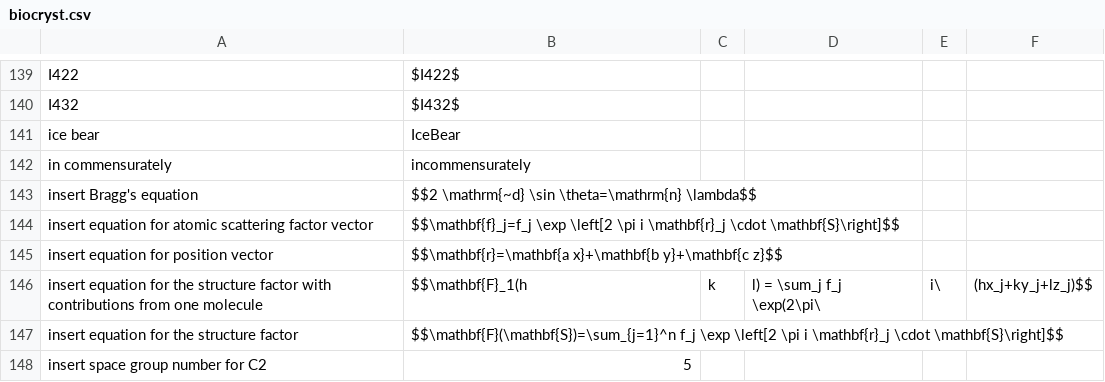
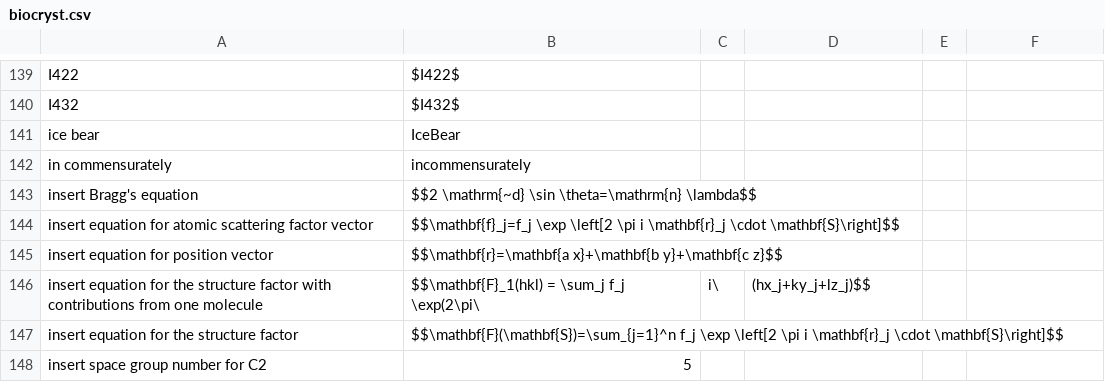
Before and after one commit to MooersLab/biological-crystallography-voice-in, a CSV file: biocryst.csv, drawn as a sheet; only a part is shown, gaps mark what is left out.

Commit message:
Update biocryst.csv

```diff
--- a/biocryst.csv
+++ b/biocryst.csv
@@ -145,3 +145,3 @@ insert equation for atomic scattering factor vector,$$\mathbf{f}_j=f_j \exp \lef
 insert equation for position vector,$$\mathbf{r}=\mathbf{a x}+\mathbf{b y}+\mathbf{c z}$$
-insert equation for the structure factor with contributions from one molecule,$$\mathbf{F}_1(h,k,l) = \sum_j f_j \exp(2\pi\,i\,(hx_j+ky_j+lz_j)$$
+insert equation for the structure factor with contributions from one molecule,$$\mathbf{F}_1(hkl) = \sum_j f_j \exp(2\pi\,i\,(hx_j+ky_j+lz_j)$$
 insert equation for the structure factor,$$\mathbf{F}(\mathbf{S})=\sum_{j=1}^n f_j \exp \left[2 \pi i \mathbf{r}_j \cdot \mathbf{S}\right]$$
```
